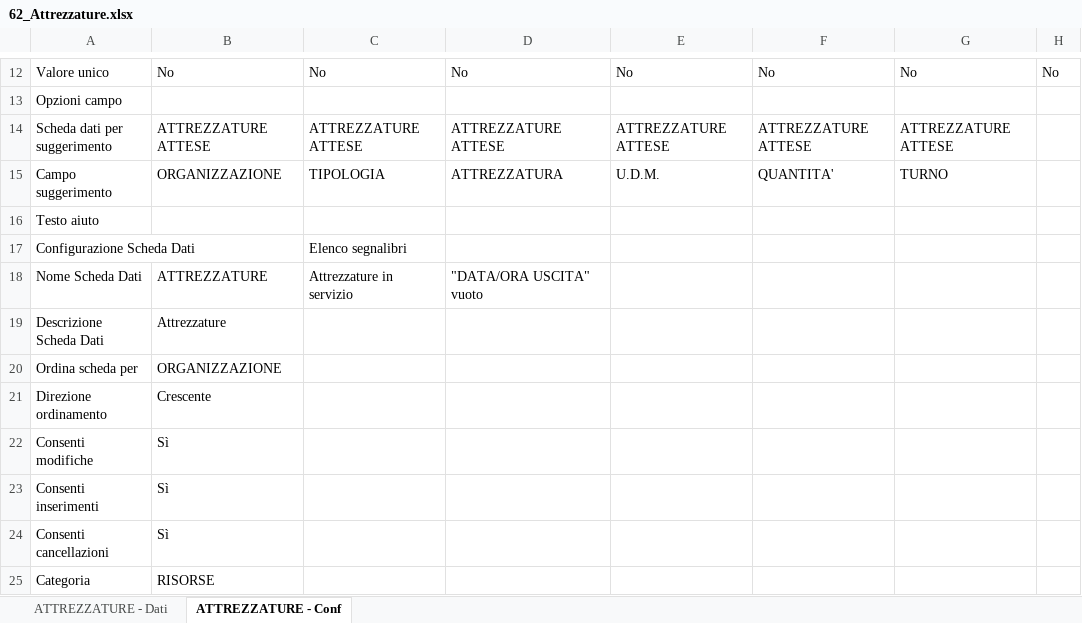
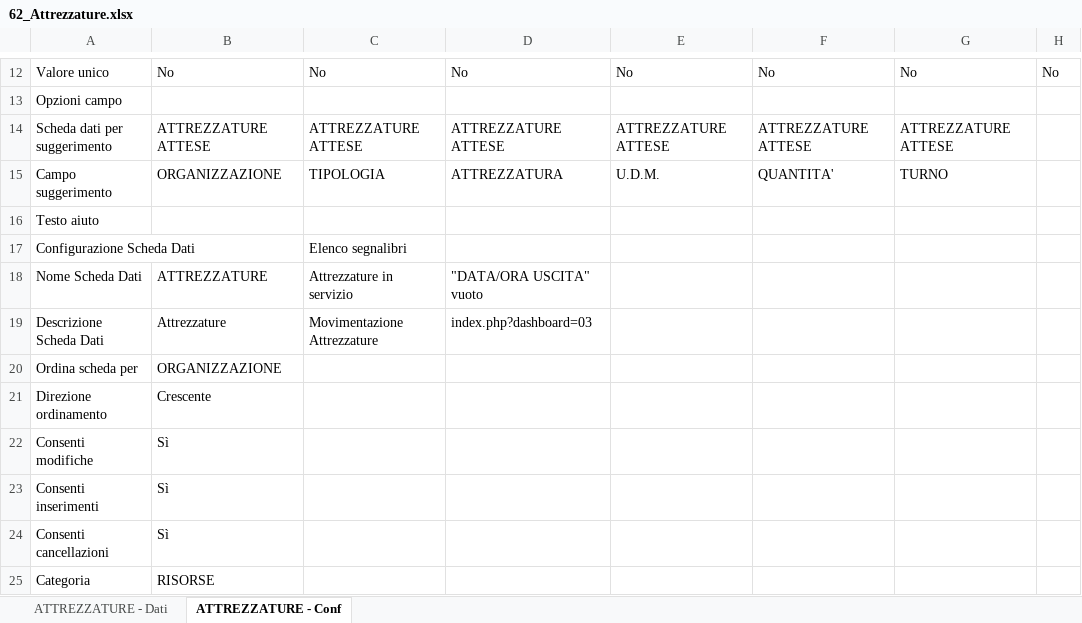
Before and after one commit to linkingtechnologies/camila-php-framework-app-plugin-segreteria-campo, an Excel workbook: tables/xls/it/62_Attrezzature.xlsx, sheet ATTREZZATURE - Conf, drawn as a sheet; only a part is shown, gaps mark what is left out; values as stored, in another font and other column widths than the file's, no borders; the diff names each change by its address in the sheet, - before the commit and + after, or states it on an @@ line.

```diff
--- a/tables/xls/it/62_Attrezzature.xlsx (sheet ATTREZZATURE - Conf)
+++ b/tables/xls/it/62_Attrezzature.xlsx (sheet ATTREZZATURE - Conf)
-C19: (empty)
+C19: Movimentazione Attrezzature
-D19: (empty)
+D19: index.php?dashboard=03
```
Also changed, not shown: tables/xls/it/60_Volontari.xlsx, tables/xls/it/61_Mezzi.xlsx.
